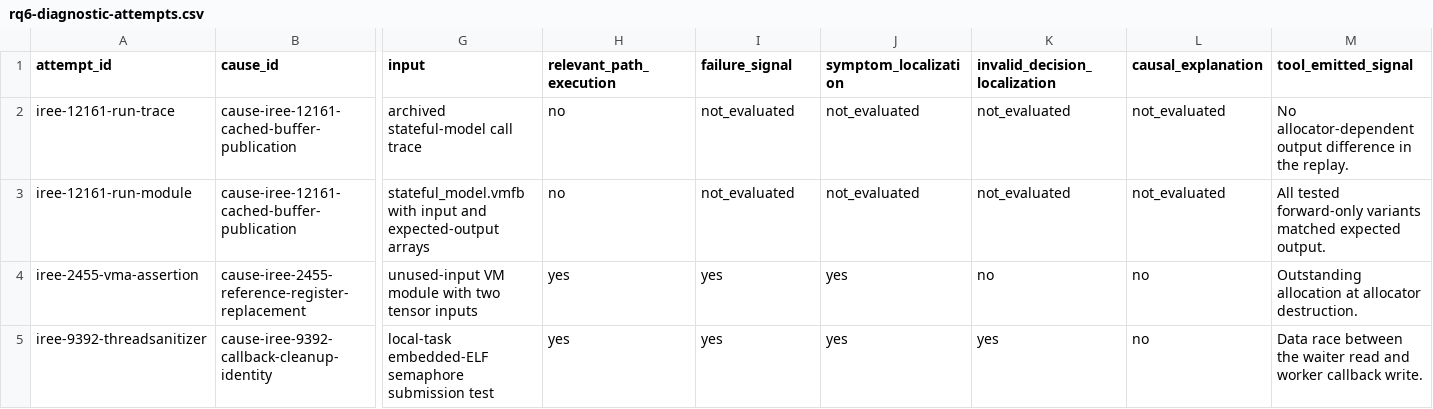
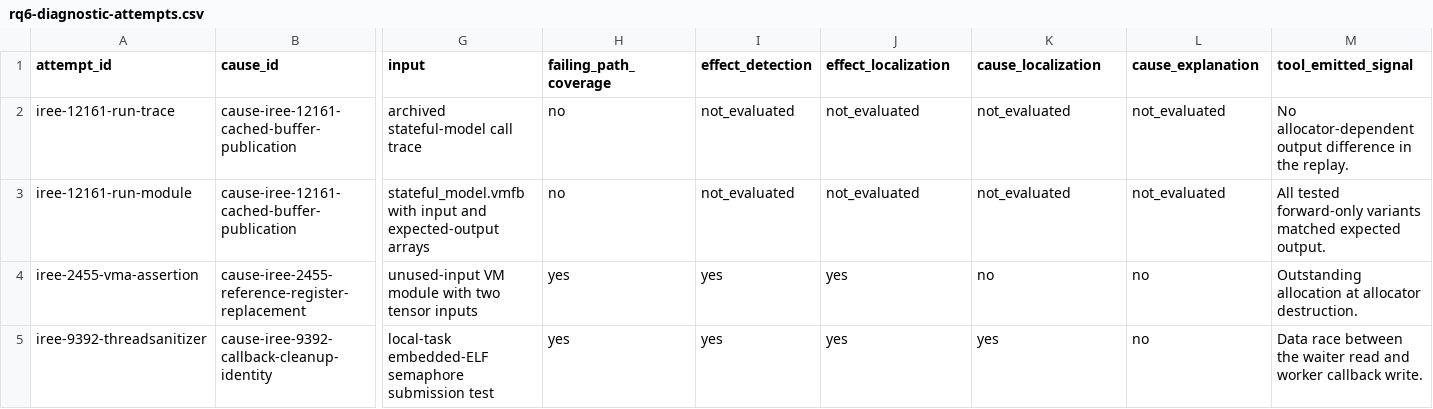
Before and after one commit to awen-li/TensorBound, a CSV file: results/rq6-diagnostic-attempts.csv, drawn as a sheet; only a part is shown, gaps mark what is left out; the diff names each change by its address in the sheet, - before the commit and + after, or states it on an @@ line.

```diff
--- a/results/rq6-diagnostic-attempts.csv
+++ b/results/rq6-diagnostic-attempts.csv
-H1: relevant_path_execution
+H1: failing_path_coverage
-I1: failure_signal
+I1: effect_detection
-J1: symptom_localization
+J1: effect_localization
-K1: invalid_decision_localization
+K1: cause_localization
-L1: causal_explanation
+L1: cause_explanation
```
Also changed, not shown: results/causal-selection-audit.csv, results/rq-cause-analysis.csv, 33 other files.
